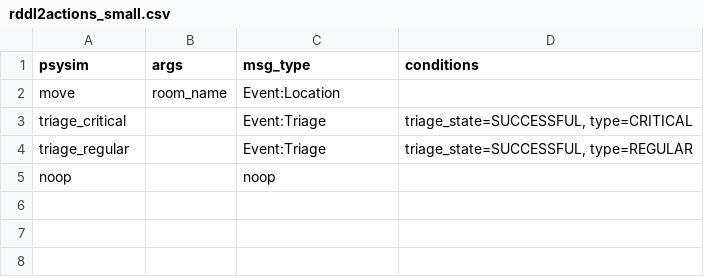
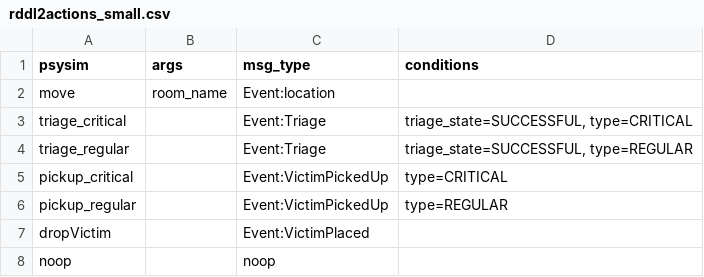
Before and after one commit to usc-psychsim/atomic, a CSV file: data/rddl_psim/rddl2actions_small.csv, drawn as a sheet.

Commit message:
Fixed problem with out of date victim list. Added new RDDL scenario
Yay me! Using the updated victim list from the testbed msg file. Added a RDDL  template (vic_move_template) that has victim pickup/place actions, albeit without effect on victim counters yet.

```diff
--- a/data/rddl_psim/rddl2actions_small.csv
+++ b/data/rddl_psim/rddl2actions_small.csv
@@ -1,5 +1,8 @@
 psysim,args,msg_type,conditions
-move,room_name,Event:Location,
+move,room_name,Event:location,
 triage_critical,,Event:Triage,"triage_state=SUCCESSFUL, type=CRITICAL"
 triage_regular,,Event:Triage,"triage_state=SUCCESSFUL, type=REGULAR"
+pickup_critical,,Event:VictimPickedUp,type=CRITICAL
+pickup_regular,,Event:VictimPickedUp,type=REGULAR
+dropVictim,,Event:VictimPlaced,
 noop,,noop,
```
Also changed, not shown: 5 other files.
